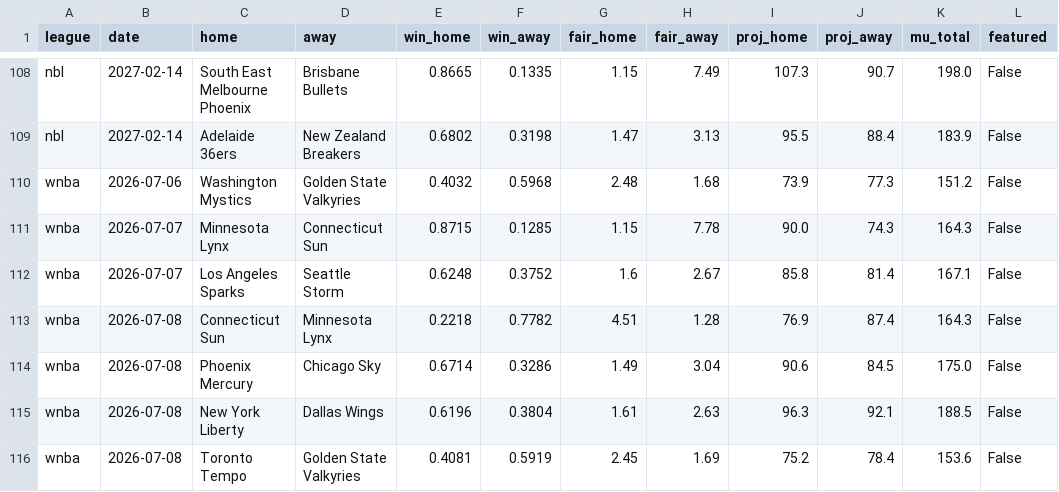
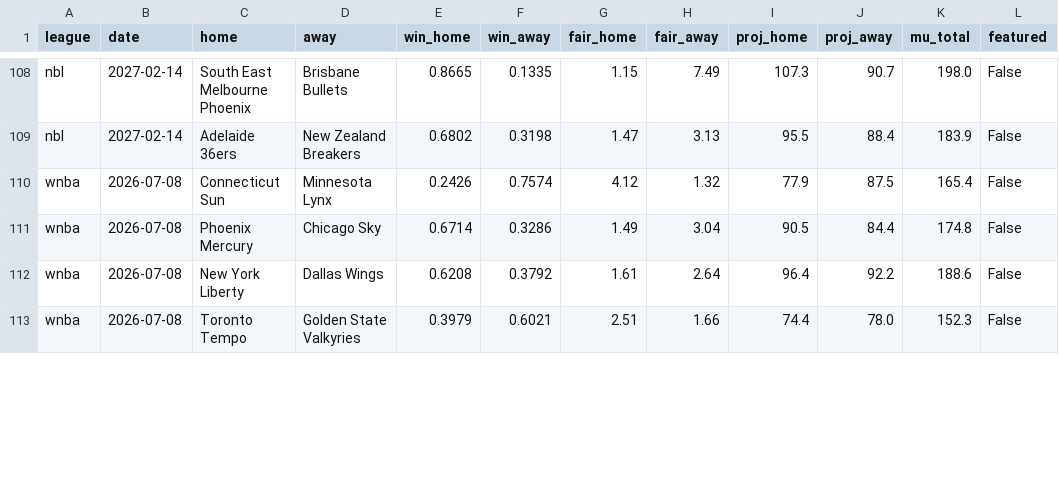
Before and after one commit to DanielTomaro13/Basketball-Modelling, a CSV file: reports/predictions.csv, drawn as a sheet; only a part is shown, gaps mark what is left out; the diff covers the shown part only.

```diff
--- a/reports/predictions.csv
+++ b/reports/predictions.csv
@@ -109,8 +109,5 @@ nbl,2027-02-14,South East Melbourne Phoenix,Brisbane Bullets,0.8665,0.1335,1.15,
 nbl,2027-02-14,Adelaide 36ers,New Zealand Breakers,0.6802,0.3198,1.47,3.13,95.5,88.4,183.9,False
-wnba,2026-07-06,Washington Mystics,Golden State Valkyries,0.4032,0.5968,2.48,1.68,73.9,77.3,151.2,False
-wnba,2026-07-07,Minnesota Lynx,Connecticut Sun,0.8715,0.1285,1.15,7.78,90.0,74.3,164.3,False
-wnba,2026-07-07,Los Angeles Sparks,Seattle Storm,0.6248,0.3752,1.6,2.67,85.8,81.4,167.1,False
-wnba,2026-07-08,Connecticut Sun,Minnesota Lynx,0.2218,0.7782,4.51,1.28,76.9,87.4,164.3,False
-wnba,2026-07-08,Phoenix Mercury,Chicago Sky,0.6714,0.3286,1.49,3.04,90.6,84.5,175.0,False
-wnba,2026-07-08,New York Liberty,Dallas Wings,0.6196,0.3804,1.61,2.63,96.3,92.1,188.5,False
-wnba,2026-07-08,Toronto Tempo,Golden State Valkyries,0.4081,0.5919,2.45,1.69,75.2,78.4,153.6,False
+wnba,2026-07-08,Connecticut Sun,Minnesota Lynx,0.2426,0.7574,4.12,1.32,77.9,87.5,165.4,False
+wnba,2026-07-08,Phoenix Mercury,Chicago Sky,0.6714,0.3286,1.49,3.04,90.5,84.4,174.8,False
+wnba,2026-07-08,New York Liberty,Dallas Wings,0.6208,0.3792,1.61,2.64,96.4,92.2,188.6,False
+wnba,2026-07-08,Toronto Tempo,Golden State Valkyries,0.3979,0.6021,2.51,1.66,74.4,78.0,152.3,False
```
Also changed, not shown: 3 added rows and 39 edited cells elsewhere in this file, data/fixtures.csv, 34 other files.
